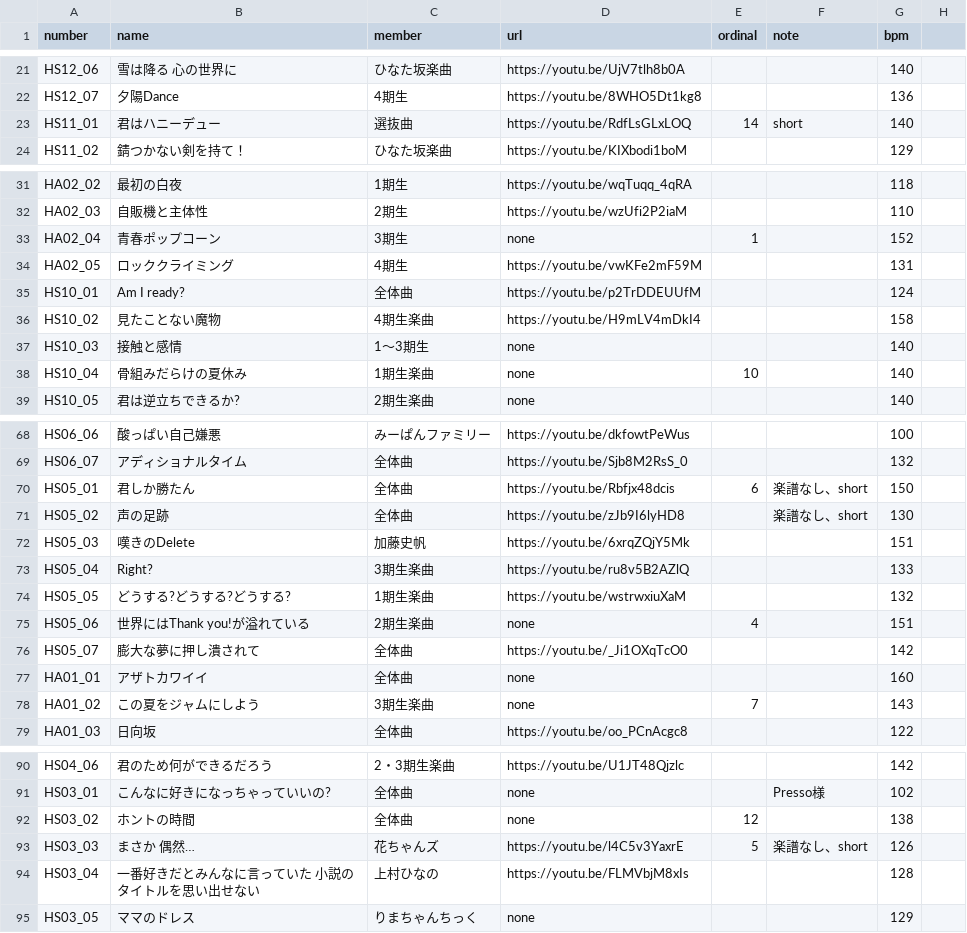
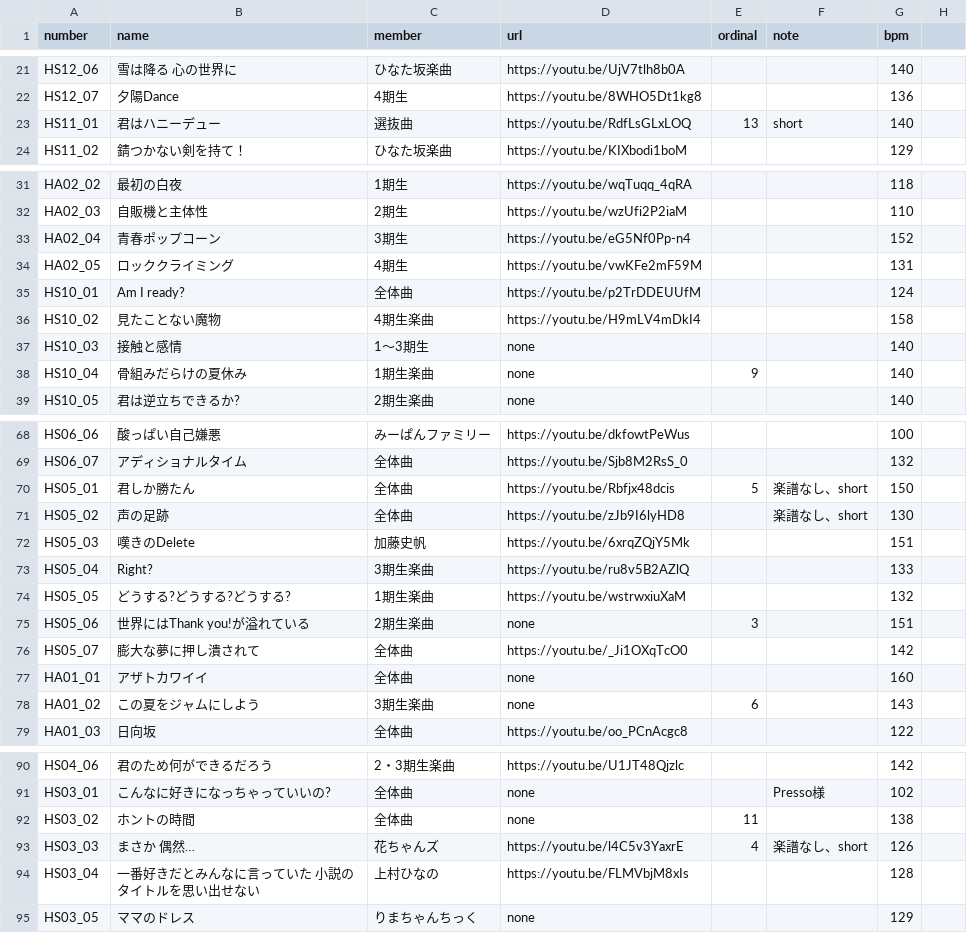
Before and after one commit to CircleTenThanks/CircleTenThanks.github.io, a CSV file: _data/songs.csv, drawn as a sheet; only a part is shown, gaps mark what is left out; the diff covers the shown part only.

Commit message:
Update: 青春ポップコーン URL追加

```diff
--- a/_data/songs.csv
+++ b/_data/songs.csv
@@ -22,3 +22,3 @@ HS12_06,雪は降る 心の世界に,ひなた坂楽曲,https://youtu.be/UjV7tlh
 HS12_07,夕陽Dance,4期生,https://youtu.be/8WHO5Dt1kg8,,,136,
-HS11_01,君はハニーデュー,選抜曲,https://youtu.be/RdfLsGLxLOQ,14,short,140,
+HS11_01,君はハニーデュー,選抜曲,https://youtu.be/RdfLsGLxLOQ,13,short,140,
 HS11_02,錆つかない剣を持て！,ひなた坂楽曲,https://youtu.be/KIXbodi1boM,,,129,
@@ -32,3 +32,3 @@ HA02_02,最初の白夜,1期生,https://youtu.be/wqTuqq_4qRA,,,118,
 HA02_03,自販機と主体性,2期生,https://youtu.be/wzUfi2P2iaM,,,110,
-HA02_04,青春ポップコーン,3期生,none,1,,152,
+HA02_04,青春ポップコーン,3期生,https://youtu.be/eG5Nf0Pp-n4,,,152,
 HA02_05,ロッククライミング,4期生,https://youtu.be/vwKFe2mF59M,,,131,
@@ -37,3 +37,3 @@ HS10_02,見たことない魔物,4期生楽曲,https://youtu.be/H9mLV4mDkI4,,,15
 HS10_03,接触と感情,1～3期生,none,,,140,
-HS10_04,骨組みだらけの夏休み,1期生楽曲,none,10,,140,
+HS10_04,骨組みだらけの夏休み,1期生楽曲,none,9,,140,
 HS10_05,君は逆立ちできるか?,2期生楽曲,none,,,140,
@@ -69,3 +69,3 @@ HS06_06,酸っぱい自己嫌悪,みーぱんファミリー,https://youtu.be/dk
 HS06_07,アディショナルタイム,全体曲,https://youtu.be/Sjb8M2RsS_0,,,132,
-HS05_01,君しか勝たん,全体曲,https://youtu.be/Rbfjx48dcis,6,楽譜なし、short,150,
+HS05_01,君しか勝たん,全体曲,https://youtu.be/Rbfjx48dcis,5,楽譜なし、short,150,
 HS05_02,声の足跡,全体曲,https://youtu.be/zJb9I6lyHD8,,楽譜なし、short,130,
@@ -74,6 +74,6 @@ HS05_04,Right?,3期生楽曲,https://youtu.be/ru8v5B2AZlQ,,,133,
 HS05_05,どうする?どうする?どうする?,1期生楽曲,https://youtu.be/wstrwxiuXaM,,,132,
-HS05_06,世界にはThank you!が溢れている,2期生楽曲,none,4,,151,
+HS05_06,世界にはThank you!が溢れている,2期生楽曲,none,3,,151,
 HS05_07,膨大な夢に押し潰されて,全体曲,https://youtu.be/_Ji1OXqTcO0,,,142,
 HA01_01,アザトカワイイ,全体曲,none,,,160,
-HA01_02,この夏をジャムにしよう,3期生楽曲,none,7,,143,
+HA01_02,この夏をジャムにしよう,3期生楽曲,none,6,,143,
 HA01_03,日向坂,全体曲,https://youtu.be/oo_PCnAcgc8,,,122,
@@ -91,4 +91,4 @@ HS04_06,君のため何ができるだろう,2・3期生楽曲,https://youtu.be/
 HS03_01,こんなに好きになっちゃっていいの?,全体曲,none,,Presso様,102,
-HS03_02,ホントの時間,全体曲,none,12,,138,
-HS03_03,まさか 偶然…,花ちゃんズ,https://youtu.be/l4C5v3YaxrE,5,楽譜なし、short,126,
+HS03_02,ホントの時間,全体曲,none,11,,138,
+HS03_03,まさか 偶然…,花ちゃんズ,https://youtu.be/l4C5v3YaxrE,4,楽譜なし、short,126,
 HS03_04,一番好きだとみんなに言っていた 小説のタイトルを思い出せない,上村ひなの,https://youtu.be/FLMVbjM8xIs,,,128,
```
Also changed, not shown: 6 edited cells elsewhere in this file.
